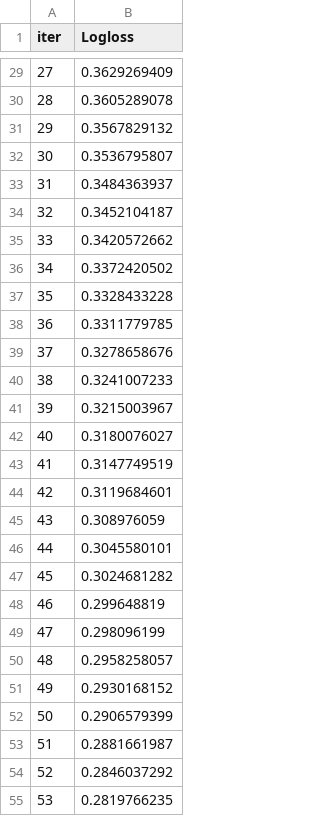
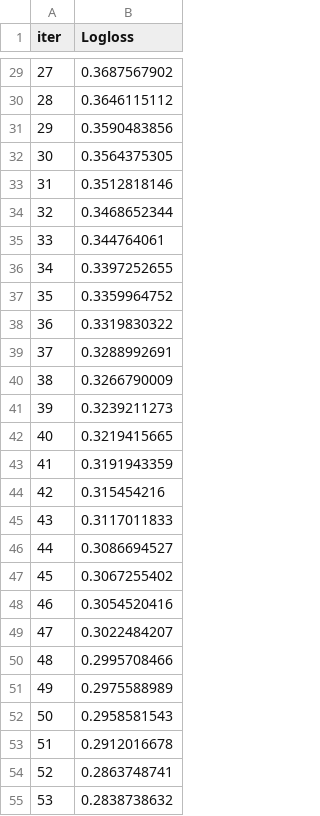
Before and after one commit to kunalshelke90/Predict-Bank-Credit-Risk-using-South-German-Credit-Data, a TSV file: notebook/catboost_info/learn_error.tsv, drawn as a sheet; only a part is shown, gaps mark what is left out; the diff covers the shown part only.

```diff
--- a/notebook/catboost_info/learn_error.tsv
+++ b/notebook/catboost_info/learn_error.tsv
@@ -29,27 +29,27 @@ iter	Logloss
-27	0.3629269409
-28	0.3605289078
-29	0.3567829132
-30	0.3536795807
-31	0.3484363937
-32	0.3452104187
-33	0.3420572662
-34	0.3372420502
-35	0.3328433228
-36	0.3311779785
-37	0.3278658676
-38	0.3241007233
-39	0.3215003967
-40	0.3180076027
-41	0.3147749519
-42	0.3119684601
-43	0.308976059
-44	0.3045580101
-45	0.3024681282
-46	0.299648819
-47	0.298096199
-48	0.2958258057
-49	0.2930168152
-50	0.2906579399
-51	0.2881661987
-52	0.2846037292
-53	0.2819766235
+27	0.3687567902
+28	0.3646115112
+29	0.3590483856
+30	0.3564375305
+31	0.3512818146
+32	0.3468652344
+33	0.344764061
+34	0.3397252655
+35	0.3359964752
+36	0.3319830322
+37	0.3288992691
+38	0.3266790009
+39	0.3239211273
+40	0.3219415665
+41	0.3191943359
+42	0.315454216
+43	0.3117011833
+44	0.3086694527
+45	0.3067255402
+46	0.3054520416
+47	0.3022484207
+48	0.2995708466
+49	0.2975588989
+50	0.2958581543
+51	0.2912016678
+52	0.2863748741
+53	0.2838738632
```
Also changed, not shown: 73 edited cells elsewhere in this file, notebook/catboost_info/time_left.tsv, 41 other files.
